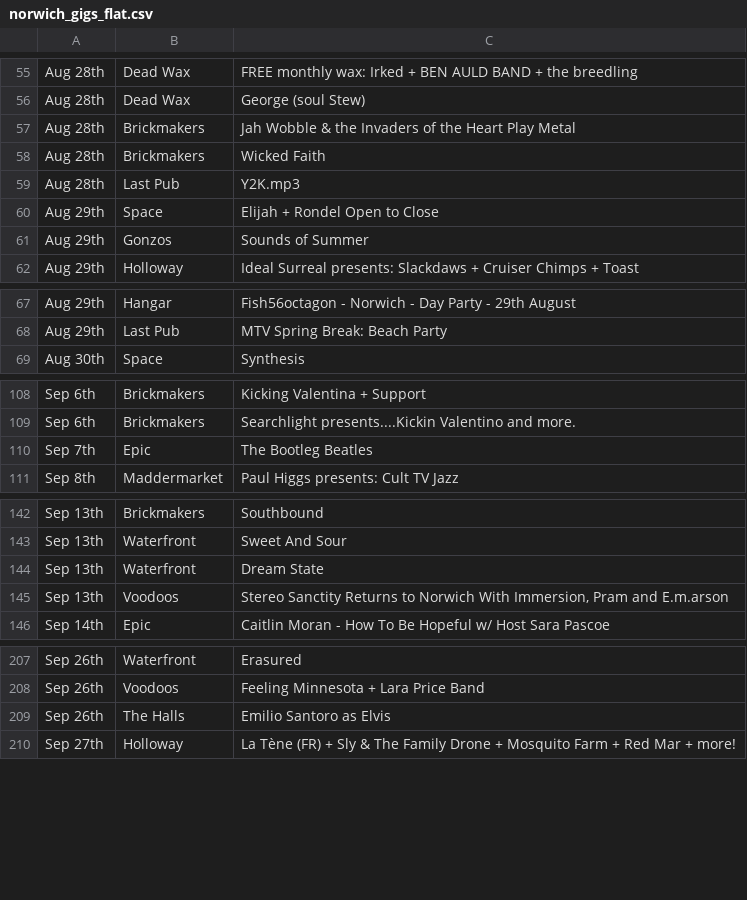
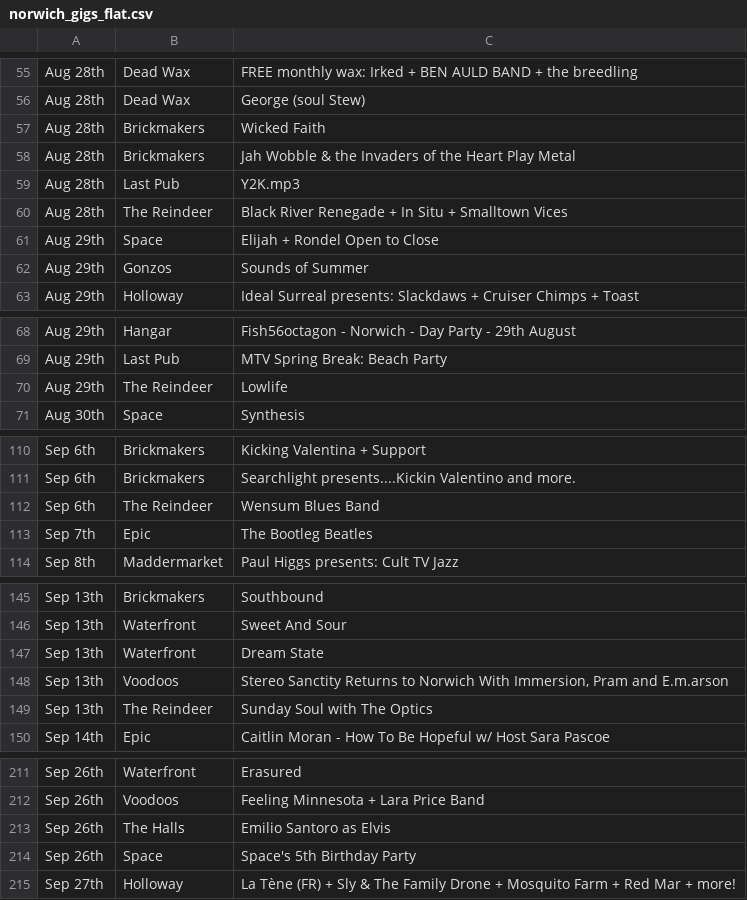
Before and after one commit to nathankjw/GigsNorwich-scraper, a CSV file: scraped_data/norwich_gigs_flat.csv, drawn as a sheet; only a part is shown, gaps mark what is left out; the diff covers the shown part only.

```diff
--- a/scraped_data/norwich_gigs_flat.csv
+++ b/scraped_data/norwich_gigs_flat.csv
@@ -56,5 +56,6 @@ Aug 28th,Dead Wax,FREE monthly wax: Irked + BEN AULD BAND + the breedling
 Aug 28th,Dead Wax,George (soul Stew)
+Aug 28th,Brickmakers,Wicked Faith
 Aug 28th,Brickmakers,Jah Wobble & the Invaders of the Heart Play Metal
-Aug 28th,Brickmakers,Wicked Faith
 Aug 28th,Last Pub,Y2K.mp3
+Aug 28th,The Reindeer,Black River Renegade + In Situ + Smalltown Vices
 Aug 29th,Space,Elijah + Rondel Open to Close
@@ -68,2 +69,3 @@ Aug 29th,Hangar,Fish56octagon - Norwich - Day Party - 29th August
 Aug 29th,Last Pub,MTV Spring Break: Beach Party
+Aug 29th,The Reindeer,Lowlife
 Aug 30th,Space,Synthesis
@@ -109,2 +111,3 @@ Sep 6th,Brickmakers,Kicking Valentina + Support
 Sep 6th,Brickmakers,Searchlight presents....Kickin Valentino and more.
+Sep 6th,The Reindeer,Wensum Blues Band
 Sep 7th,Epic,The Bootleg Beatles
@@ -145,2 +148,3 @@ Sep 13th,Waterfront,Dream State
 Sep 13th,Voodoos,"Stereo Sanctity Returns to Norwich With Immersion, Pram and E.m.arson"
+Sep 13th,The Reindeer,Sunday Soul with The Optics
 Sep 14th,Epic,Caitlin Moran - How To Be Hopeful w/ Host Sara Pascoe
@@ -209,2 +213,3 @@ Sep 26th,Voodoos,Feeling Minnesota + Lara Price Band
 Sep 26th,The Halls,Emilio Santoro as Elvis
+Sep 26th,Space,Space's 5th Birthday Party
 Sep 27th,Holloway,La Tène (FR) + Sly & The Family Drone + Mosquito Farm + Red Mar + more!
```
Also changed, not shown: 7 added rows elsewhere in this file, scraped_data/norwich_gigs.csv, 1 other file.
